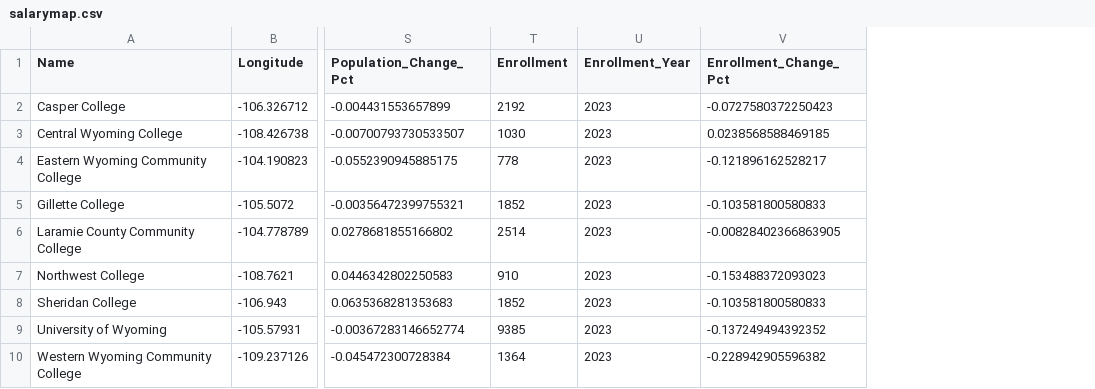
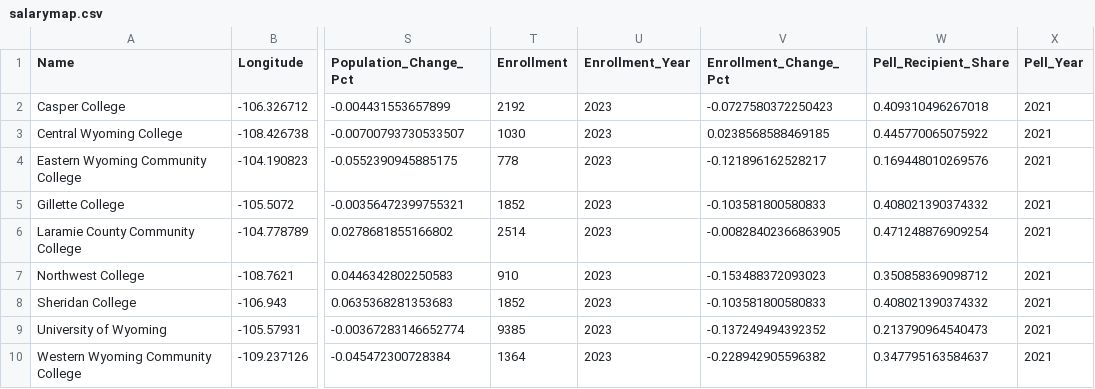
Before and after one commit to bostickmike/Wyoming-Education-Jobs-Dashboard, a CSV file: Wy_Ed_Jobs/salarymap.csv, drawn as a sheet; only a part is shown, gaps mark what is left out; the diff names each change by its address in the sheet, - before the commit and + after, or states it on an @@ line.

```diff
--- a/Wy_Ed_Jobs/salarymap.csv
+++ b/Wy_Ed_Jobs/salarymap.csv
+column W (Pell_Recipient_Share), rows 2-10: 0.409310496267018 | 0.445770065075922 | 0.169448010269576 | 0.408021390374332 | 0.471248876909254 | 0.350858369098712 | 0.408021390374332 | 0.213790964540473 | 0.347795163584637
+column X (Pell_Year), rows 2-10: all 2021
```
Also changed, not shown: 12 other files.
